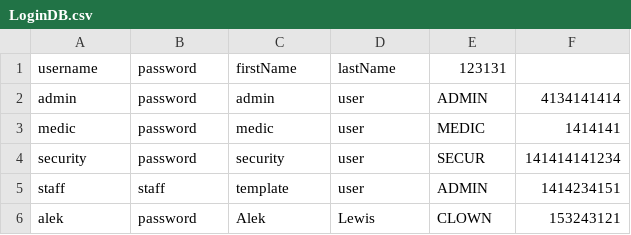
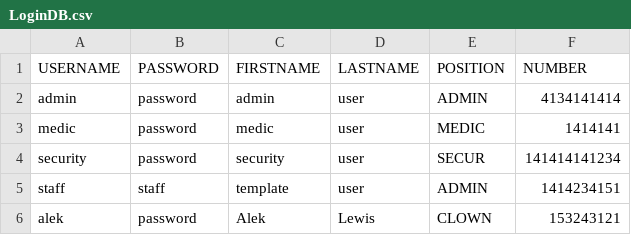
Before and after one commit to lokesh234/SoftwareEngineeringFinalProject, a CSV file: src/main/resources/csv_files/LoginDB.csv, drawn as a sheet; removed rows and columns are numbered as before the commit, all else as after; the diff names each change by its address in the sheet, - before the commit and + after, or states it on an @@ line.

```diff
--- a/src/main/resources/csv_files/LoginDB.csv
+++ b/src/main/resources/csv_files/LoginDB.csv
-row 1: username | password | firstName | lastName | 123131
+row 1: USERNAME | PASSWORD | FIRSTNAME | LASTNAME | POSITION | NUMBER
```
Also changed, not shown: 4 other files.
